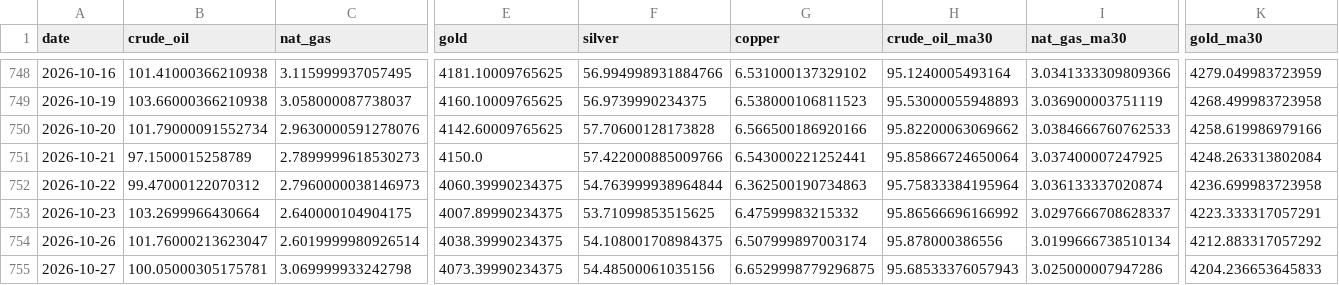
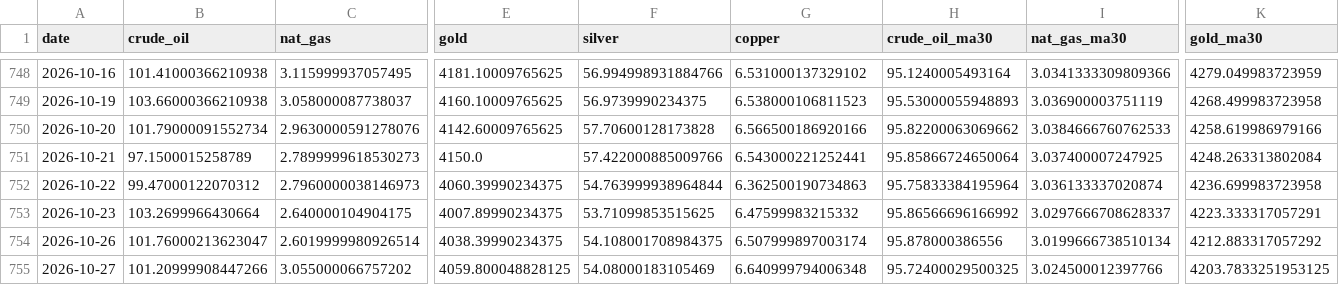
Before and after one commit to ela113arm-arch/macro-data-tracker, a CSV file: data/market_prices.csv, drawn as a sheet; only a part is shown, gaps mark what is left out; the diff covers the shown part only; the diff names each change by its address in the sheet, - before the commit and + after, or states it on an @@ line.

```diff
--- a/data/market_prices.csv
+++ b/data/market_prices.csv
-B755 (crude_oil): 100.05000305175781
+B755 (crude_oil): 101.20999908447266
-C755 (nat_gas): 3.069999933242798
+C755 (nat_gas): 3.055000066757202
-E755 (gold): 4073.39990234375
+E755 (gold): 4059.800048828125
-F755 (silver): 54.48500061035156
+F755 (silver): 54.08000183105469
-G755 (copper): 6.6529998779296875
+G755 (copper): 6.640999794006348
-H755 (crude_oil_ma30): 95.68533376057943
+H755 (crude_oil_ma30): 95.72400029500325
-I755 (nat_gas_ma30): 3.025000007947286
+I755 (nat_gas_ma30): 3.024500012397766
-K755 (gold_ma30): 4204.236653645833
+K755 (gold_ma30): 4203.7833251953125
```
Also changed, not shown: 2 edited cells elsewhere in this file, data/baltic_dry.csv, data/crack_spreads.csv, 12 other files.
